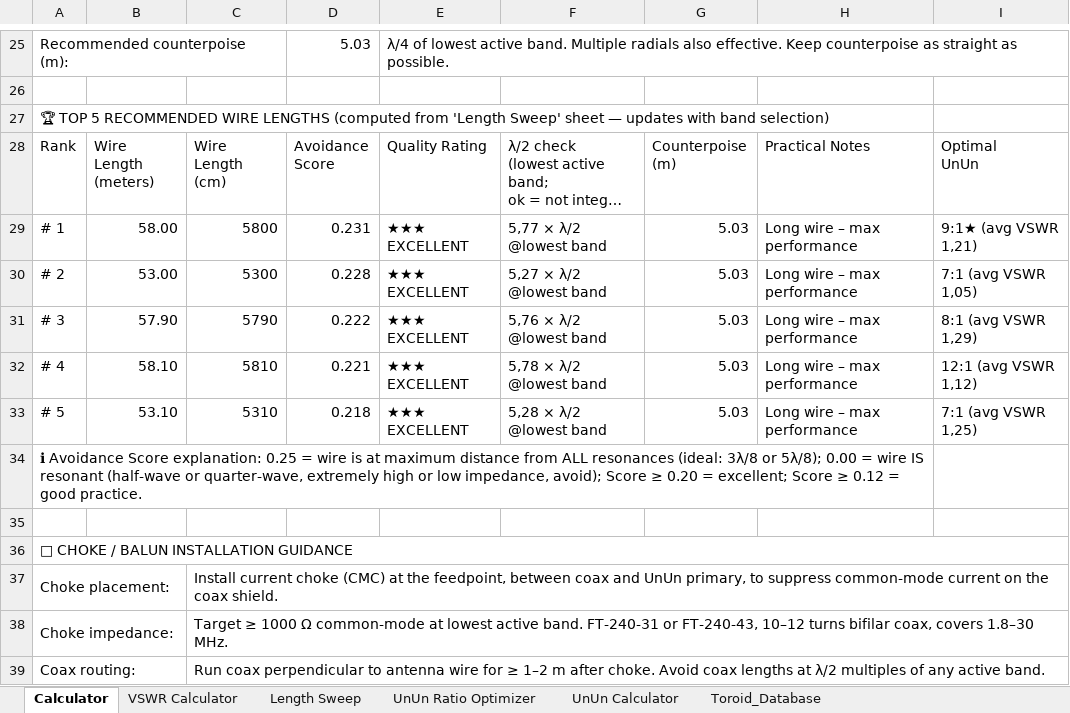
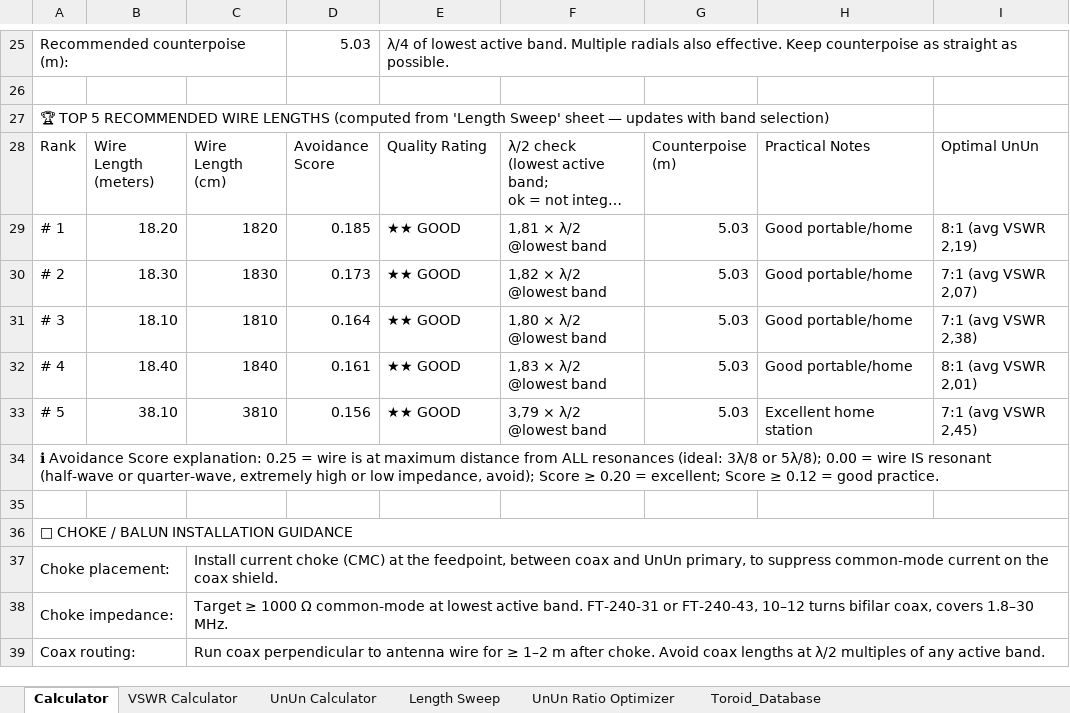
Before and after one commit to hiperiondev/Long_Wire_Antenna, an Excel workbook: LongWire_UnUn_Calculator.xlsx, sheet Calculator, drawn as a sheet; only a part is shown, gaps mark what is left out; long unchanged cells end in …; values as stored, in another font and other column widths than the file's, no cell formats; conditional formats not drawn; ↵ is a line break in a cell; the diff covers the shown part only; the diff names each change by its address in the sheet, - before the commit and + after, or states it on an @@ line.

```diff
--- a/LongWire_UnUn_Calculator.xlsx (sheet Calculator)
+++ b/LongWire_UnUn_Calculator.xlsx (sheet Calculator)
@@ sheet tab order changed: Calculator | VSWR Calculator | UnUn Calculator | Length Sweep | UnUn Ratio Optimizer | Toroid_Database @@
-I28: Optimal ↵ UnUn
+I28: Optimal UnUn
-B29: 58.00
+B29: 18.20
-C29: 5800
+C29: 1820
-D29: 0.231
+D29: 0.185
-E29:E33: ★★★ EXCELLENT
+E29:E33: ★★ GOOD
-F29: 5,77 × λ/2 @lowest band
+F29: 1,81 × λ/2 @lowest band
-H29:H32: Long wire – max performance
+H29:H32: Good portable/home
-I29: 9:1★ (avg VSWR 1,21)
+I29: 8:1 (avg VSWR 2,19)
-B30: 53.00
+B30: 18.30
-C30: 5300
+C30: 1830
-D30: 0.228
+D30: 0.173
-F30: 5,27 × λ/2 @lowest band
+F30: 1,82 × λ/2 @lowest band
-I30: 7:1 (avg VSWR 1,05)
+I30: 7:1 (avg VSWR 2,07)
-B31: 57.90
+B31: 18.10
-C31: 5790
+C31: 1810
-D31: 0.222
+D31: 0.164
-F31: 5,76 × λ/2 @lowest band
+F31: 1,80 × λ/2 @lowest band
-I31: 8:1 (avg VSWR 1,29)
+I31: 7:1 (avg VSWR 2,38)
-B32: 58.10
+B32: 18.40
-C32: 5810
+C32: 1840
-D32: 0.221
+D32: 0.161
-F32: 5,78 × λ/2 @lowest band
+F32: 1,83 × λ/2 @lowest band
-I32: 12:1 (avg VSWR 1,12)
+I32: 8:1 (avg VSWR 2,01)
-B33: 53.10
+B33: 38.10
-C33: 5310
+C33: 3810
-D33: 0.218
+D33: 0.156
-F33: 5,28 × λ/2 @lowest band
+F33: 3,79 × λ/2 @lowest band
-H33: Long wire – max performance
+H33: Excellent home station
-I33: 7:1 (avg VSWR 1,25)
+I33: 7:1 (avg VSWR 2,45)
-A34:H34 merged
+A34:I34 merged
```
Also changed, not shown: 6 edited cells and merged cells elsewhere in this sheet, sheet Length Sweep, sheet UnUn Ratio Optimizer, sheet VSWR Calculator, sheet UnUn Calculator, cell formats, formulas that keep their value, charts or pictures.
